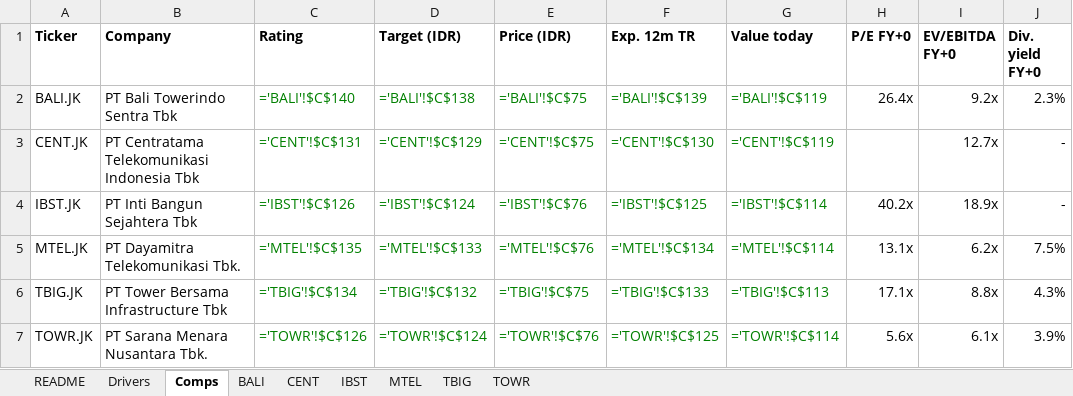
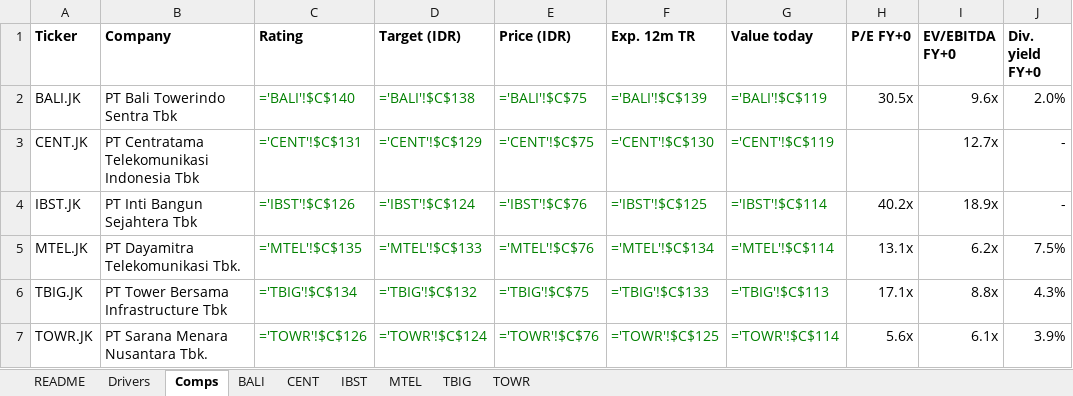
Before and after one commit to snipekick/sixsouth-dashboard, an Excel workbook: models/TOWERS.xlsx, sheet Comps, drawn as a sheet; values as stored, in another font and other column widths than the file's, no borders; formulas without a stored value are shown as written; the diff names each change by its address in the sheet, - before the commit and + after, or states it on an @@ line.

```diff
--- a/models/TOWERS.xlsx (sheet Comps)
+++ b/models/TOWERS.xlsx (sheet Comps)
-H2 (P/E FY+0): 26.4x
+H2 (P/E FY+0): 30.5x
-I2 (EV/EBITDA FY+0): 9.2x
+I2 (EV/EBITDA FY+0): 9.6x
-J2 (Div. yield FY+0): 2.3%
+J2 (Div. yield FY+0): 2.0%
```
Also changed, not shown: sheet BALI, sheet IBST, sheet CENT, sheet README, sheet TOWR, sheet MTEL, 1 more sheet, 24 other files.
